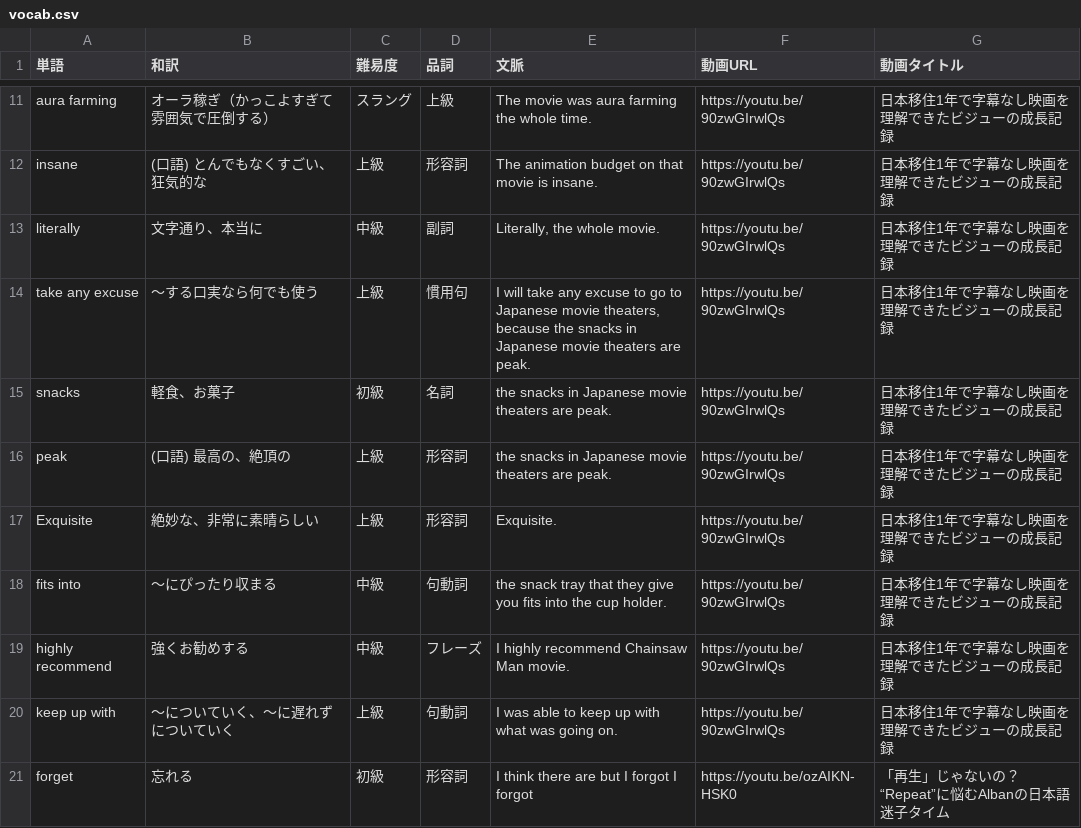
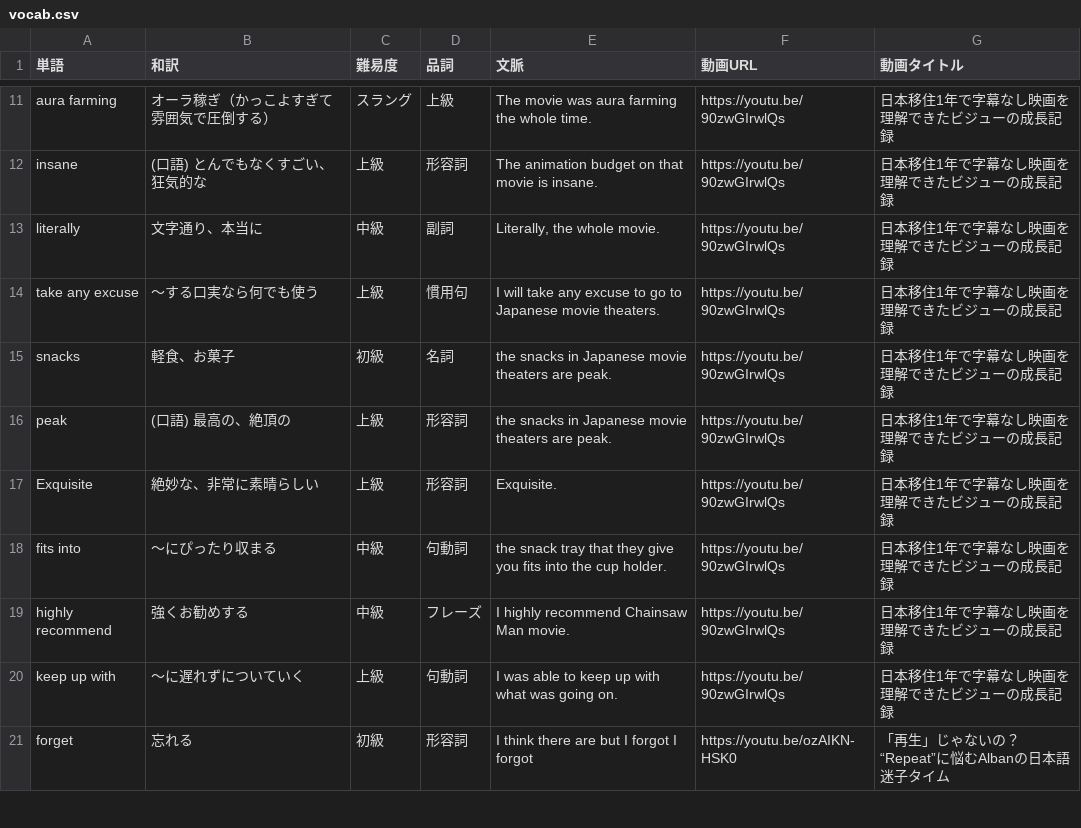
Before and after one commit to w-udagawa/vlingual-cards, a CSV file: public/vocab.csv, drawn as a sheet; only a part is shown, gaps mark what is left out.

Commit message:
Update vocab.csv

```diff
--- a/public/vocab.csv
+++ b/public/vocab.csv
@@ -13,3 +13,3 @@ insane,(口語) とんでもなくすごい、狂気的な,上級,形容詞,The
 literally,文字通り、本当に,中級,副詞,"Literally, the whole movie.",https://youtu.be/90zwGIrwlQs,日本移住1年で字幕なし映画を理解できたビジューの成長記録
-take any excuse,〜する口実なら何でも使う,上級,慣用句,"I will take any excuse to go to Japanese movie theaters, because the snacks in Japanese movie theaters are peak.",https://youtu.be/90zwGIrwlQs,日本移住1年で字幕なし映画を理解できたビジューの成長記録
+take any excuse,〜する口実なら何でも使う,上級,慣用句,"I will take any excuse to go to Japanese movie theaters.",https://youtu.be/90zwGIrwlQs,日本移住1年で字幕なし映画を理解できたビジューの成長記録
 snacks,軽食、お菓子,初級,名詞,the snacks in Japanese movie theaters are peak.,https://youtu.be/90zwGIrwlQs,日本移住1年で字幕なし映画を理解できたビジューの成長記録
@@ -19,3 +19,3 @@ fits into,～にぴったり収まる,中級,句動詞,the snack tray that they
 highly recommend,強くお勧めする,中級,フレーズ,I highly recommend Chainsaw Man movie.,https://youtu.be/90zwGIrwlQs,日本移住1年で字幕なし映画を理解できたビジューの成長記録
-keep up with,～についていく、～に遅れずについていく,上級,句動詞,I was able to keep up with what was going on.,https://youtu.be/90zwGIrwlQs,日本移住1年で字幕なし映画を理解できたビジューの成長記録
+keep up with,～に遅れずについていく,上級,句動詞,I was able to keep up with what was going on.,https://youtu.be/90zwGIrwlQs,日本移住1年で字幕なし映画を理解できたビジューの成長記録
 forget,忘れる,初級,形容詞,I think there are but I forgot I forgot,https://youtu.be/ozAIKN-HSK0,「再生」じゃないの？“Repeat”に悩むAlbanの日本語迷子タイム
```
